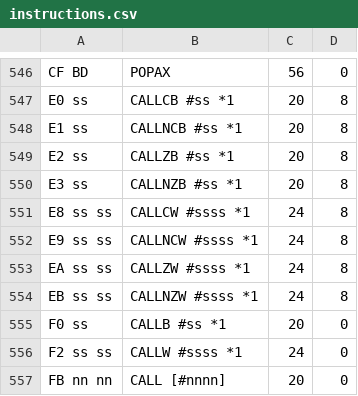
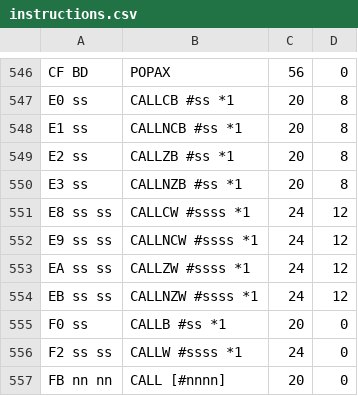
Before and after one commit to Grieverheart/pokemon_mini, a CSV file: docs/instructions.csv, drawn as a sheet; only a part is shown, gaps mark what is left out; the diff names each change by its address in the sheet, - before the commit and + after, or states it on an @@ line.

Commit message:
Fixed a couple more instructions. All 11 games I tried boot now. Still need to fix problems in 6shades.min.

```diff
--- a/docs/instructions.csv
+++ b/docs/instructions.csv
-D551:D554: 8
+D551:D554: 12
```
Also changed, not shown: 4 other files.
